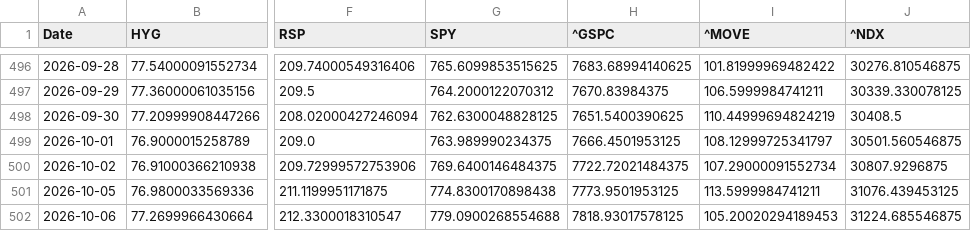
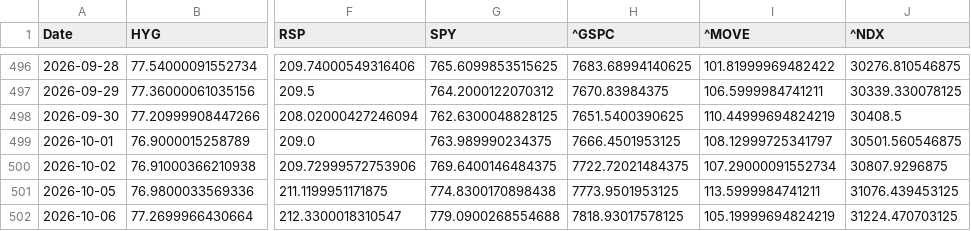
Before and after one commit to lzk00099/Buy-the-dip-tracker, a CSV file: cache/yahoo_core_close.csv, drawn as a sheet; only a part is shown, gaps mark what is left out; the diff names each change by its address in the sheet, - before the commit and + after, or states it on an @@ line.

```diff
--- a/cache/yahoo_core_close.csv
+++ b/cache/yahoo_core_close.csv
-I502 (^MOVE): 105.20020294189453
+I502 (^MOVE): 105.19999694824219
-J502 (^NDX): 31224.685546875
+J502 (^NDX): 31224.470703125
```
Also changed, not shown: cache/cboe_DSPX.csv, cache/cboe_VIX.csv, 4 other files.
